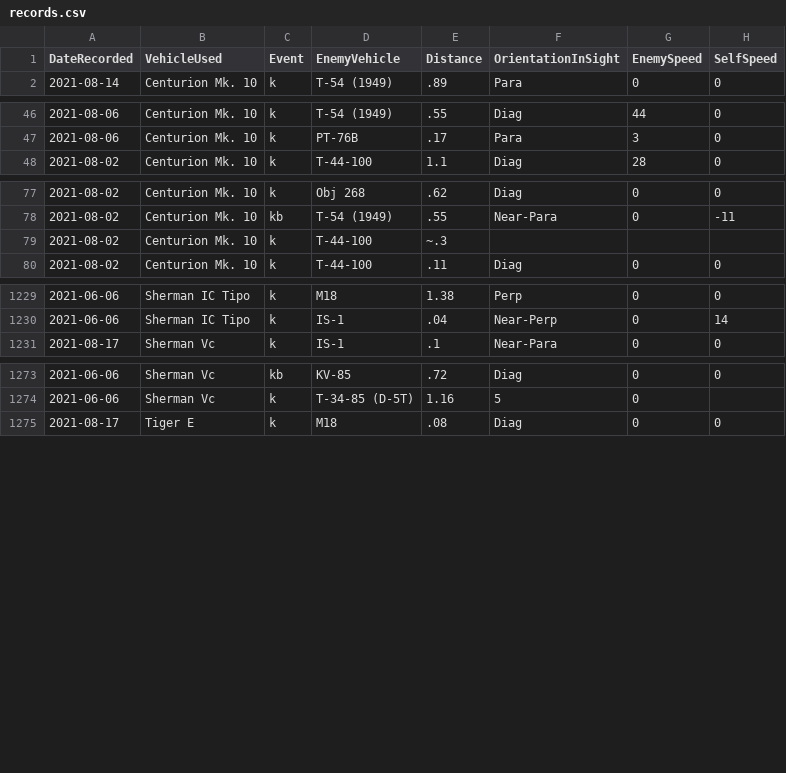
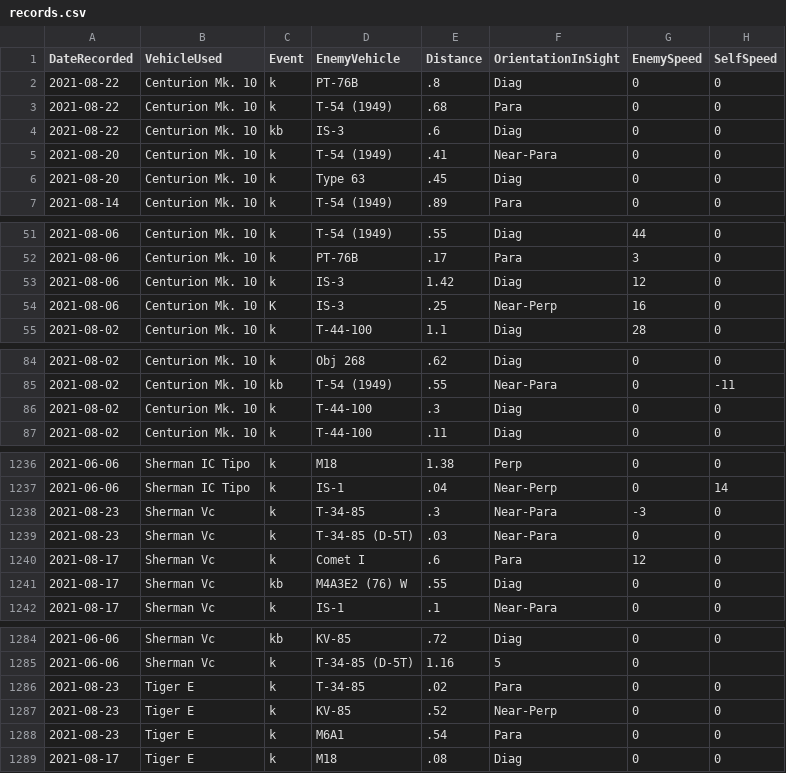
Before and after one commit to SS-Runen/Python-Micro-projects, a CSV file: WarThunderPerfmon/OutputFiles/records.csv, drawn as a sheet; only a part is shown, gaps mark what is left out; the diff covers the shown part only.

```diff
--- a/WarThunderPerfmon/OutputFiles/records.csv
+++ b/WarThunderPerfmon/OutputFiles/records.csv
@@ -1,2 +1,7 @@
 DateRecorded,VehicleUsed,Event,EnemyVehicle,Distance,OrientationInSight,EnemySpeed,SelfSpeed
+2021-08-22, Centurion Mk. 10,k,PT-76B,.8,Diag,0,0
+2021-08-22, Centurion Mk. 10,k,T-54 (1949),.68,Para,0,0
+2021-08-22, Centurion Mk. 10,kb,IS-3,.6,Diag,0,0
+2021-08-20, Centurion Mk. 10,k,T-54 (1949),.41,Near-Para,0,0
+2021-08-20, Centurion Mk. 10,k,Type 63,.45,Diag,0,0
 2021-08-14, Centurion Mk. 10,k,T-54 (1949),.89,Para,0,0
@@ -47,2 +52,4 @@ DateRecorded,VehicleUsed,Event,EnemyVehicle,Distance,OrientationInSight,EnemySpe
 2021-08-06, Centurion Mk. 10,k,PT-76B,.17,Para,3,0
+2021-08-06, Centurion Mk. 10,k,IS-3,1.42,Diag,12,0
+2021-08-06, Centurion Mk. 10,K,IS-3,.25,Near-Perp,16,0
 2021-08-02, Centurion Mk. 10,k,T-44-100,1.1,Diag,28,0
@@ -78,3 +85,3 @@ DateRecorded,VehicleUsed,Event,EnemyVehicle,Distance,OrientationInSight,EnemySpe
 2021-08-02, Centurion Mk. 10,kb,T-54 (1949),.55,Near-Para,0,-11
-2021-08-02, Centurion Mk. 10,k,T-44-100,~.3
+2021-08-02, Centurion Mk. 10,k,T-44-100,.3,Diag,0,0
 2021-08-02, Centurion Mk. 10,k,T-44-100,.11,Diag,0,0
@@ -1230,2 +1237,6 @@ DateRecorded,VehicleUsed,Event,EnemyVehicle,Distance,OrientationInSight,EnemySpe
 2021-06-06, Sherman IC Tipo,k,IS-1,.04,Near-Perp,0,14
+2021-08-23, Sherman Vc,k,T-34-85,.3,Near-Para,-3,0
+2021-08-23, Sherman Vc,k,T-34-85 (D-5T),.03,Near-Para,0,0
+2021-08-17, Sherman Vc,k,Comet I,.6,Para,12,0
+2021-08-17, Sherman Vc,kb,M4A3E2 (76) W,.55,Diag,0,0
 2021-08-17, Sherman Vc,k,IS-1,.1,Near-Para,0,0
@@ -1274,2 +1285,5 @@ DateRecorded,VehicleUsed,Event,EnemyVehicle,Distance,OrientationInSight,EnemySpe
 2021-06-06, Sherman Vc,k,T-34-85 (D-5T),1.16,5,0
+2021-08-23, Tiger E,k,T-34-85,.02,Para,0,0
+2021-08-23, Tiger E,k,KV-85,.52,Near-Perp,0,0
+2021-08-23, Tiger E,k,M6A1,.54,Para,0,0
 2021-08-17, Tiger E,k,M18,.08,Diag,0,0
```
Also changed, not shown: 42 edited cells elsewhere in this file, 4 other files.
